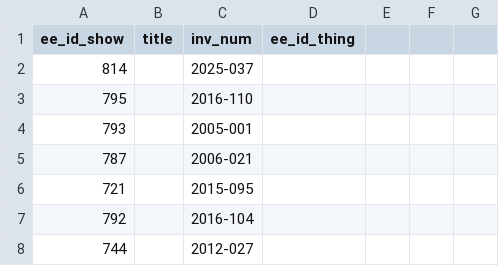
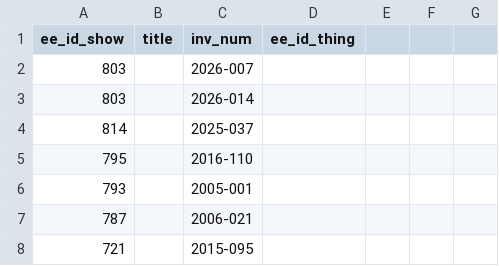
Before and after one commit to coryarcangel/coryarcangel.com, a CSV file: _data/thingsXshows.csv, drawn as a sheet; only a part is shown; the shorter side is filled out with more unchanged rows.

```diff
--- a/_data/thingsXshows.csv
+++ b/_data/thingsXshows.csv
@@ -1,2 +1,4 @@
 "ee_id_show","title","inv_num","ee_id_thing"
+"803",,"2026-007",,
+"803",,"2026-014",,
 "814",,"2025-037",,
```
Also changed, not shown: _data/shows.csv, _data/works.csv, 2 other files.
